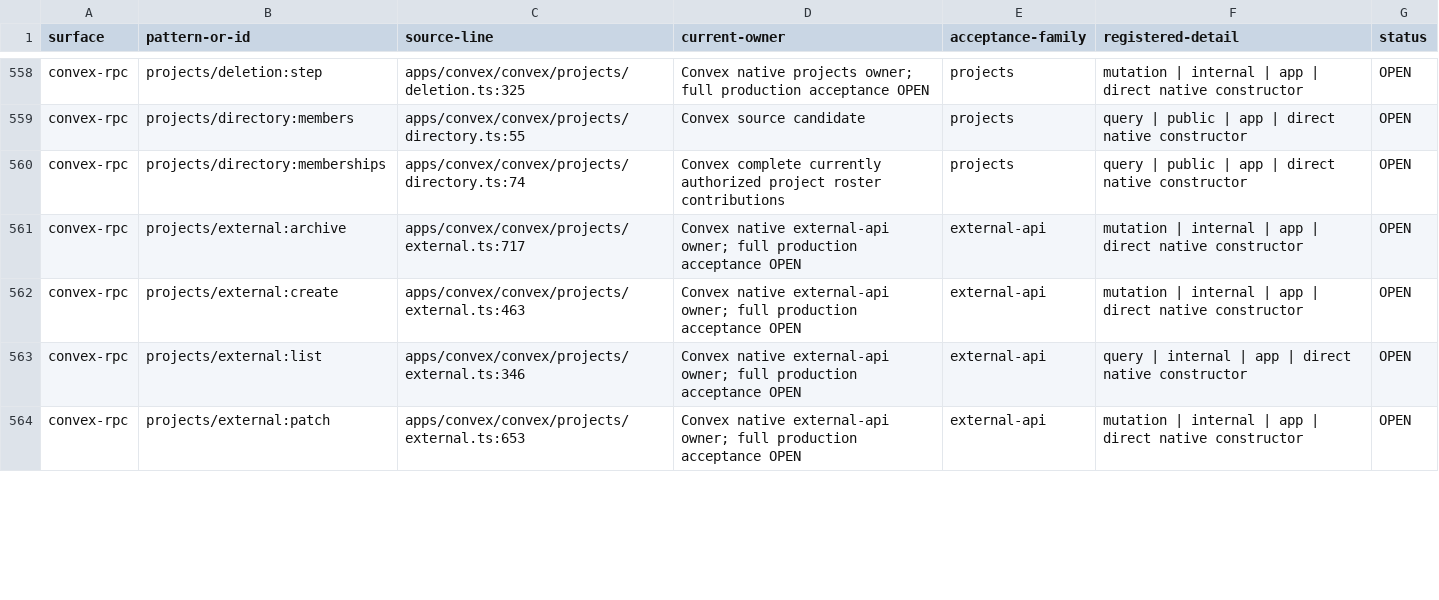
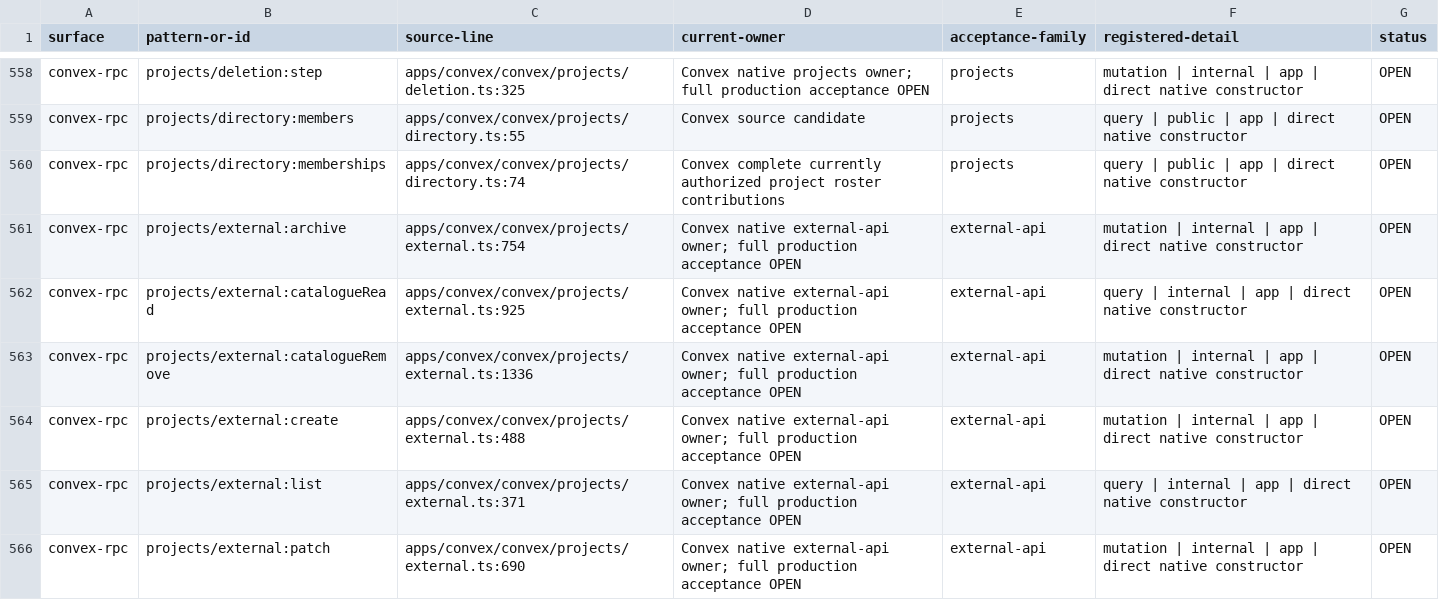
Before and after one commit to withsummon/summon-core-system, a TSV file: docs/migrations/convex/registered-native-surface-2026-09-28.tsv, drawn as a sheet; only a part is shown, gaps mark what is left out; the diff covers the shown part only.

Commit message:
docs(convex): reconcile catalog adoption and served owners

```diff
--- a/docs/migrations/convex/registered-native-surface-2026-09-28.tsv
+++ b/docs/migrations/convex/registered-native-surface-2026-09-28.tsv
@@ -560,5 +560,7 @@ convex-rpc	projects/directory:members	apps/convex/convex/projects/directory.ts:5
 convex-rpc	projects/directory:memberships	apps/convex/convex/projects/directory.ts:74	Convex complete currently authorized project roster contributions	projects	query | public | app | direct native constructor	OPEN
-convex-rpc	projects/external:archive	apps/convex/convex/projects/external.ts:717	Convex native external-api owner; full production acceptance OPEN	external-api	mutation | internal | app | direct native constructor	OPEN
-convex-rpc	projects/external:create	apps/convex/convex/projects/external.ts:463	Convex native external-api owner; full production acceptance OPEN	external-api	mutation | internal | app | direct native constructor	OPEN
-convex-rpc	projects/external:list	apps/convex/convex/projects/external.ts:346	Convex native external-api owner; full production acceptance OPEN	external-api	query | internal | app | direct native constructor	OPEN
-convex-rpc	projects/external:patch	apps/convex/convex/projects/external.ts:653	Convex native external-api owner; full production acceptance OPEN	external-api	mutation | internal | app | direct native constructor	OPEN
+convex-rpc	projects/external:archive	apps/convex/convex/projects/external.ts:754	Convex native external-api owner; full production acceptance OPEN	external-api	mutation | internal | app | direct native constructor	OPEN
+convex-rpc	projects/external:catalogueRead	apps/convex/convex/projects/external.ts:925	Convex native external-api owner; full production acceptance OPEN	external-api	query | internal | app | direct native constructor	OPEN
+convex-rpc	projects/external:catalogueRemove	apps/convex/convex/projects/external.ts:1336	Convex native external-api owner; full production acceptance OPEN	external-api	mutation | internal | app | direct native constructor	OPEN
+convex-rpc	projects/external:create	apps/convex/convex/projects/external.ts:488	Convex native external-api owner; full production acceptance OPEN	external-api	mutation | internal | app | direct native constructor	OPEN
+convex-rpc	projects/external:list	apps/convex/convex/projects/external.ts:371	Convex native external-api owner; full production acceptance OPEN	external-api	query | internal | app | direct native constructor	OPEN
+convex-rpc	projects/external:patch	apps/convex/convex/projects/external.ts:690	Convex native external-api owner; full production acceptance OPEN	external-api	mutation | internal | app | direct native constructor	OPEN
```
Also changed, not shown: 5 added rows and 47 edited cells elsewhere in this file, 2 other files.
